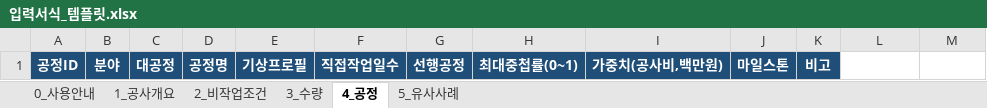
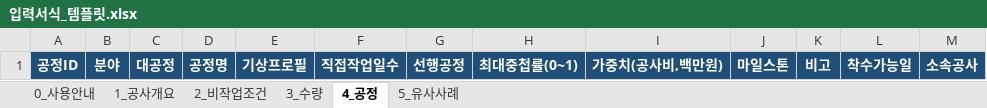
Before and after one commit to thesuk74-hub/-, an Excel workbook: templates/입력서식_템플릿.xlsx, sheet 4_공정, drawn as a sheet; values as stored, in another font and other column widths than the file's, no borders; the diff names each change by its address in the sheet, - before the commit and + after, or states it on an @@ line.

```diff
--- a/templates/입력서식_템플릿.xlsx (sheet 4_공정)
+++ b/templates/입력서식_템플릿.xlsx (sheet 4_공정)
-L1: (empty)
+L1: 착수가능일
-L1:M1 fill: none
+L1:M1 fill: #1F4E78
-M1: (empty)
+M1: 소속공사
```
Also changed, not shown: sheet 1_공사개요, examples/예제_대죽공공폐수_입력.xlsx, 42 other files.
